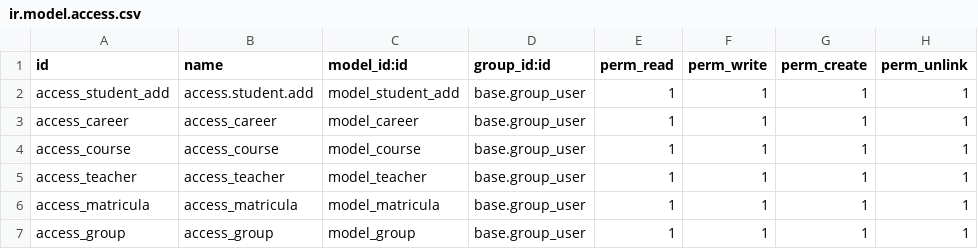
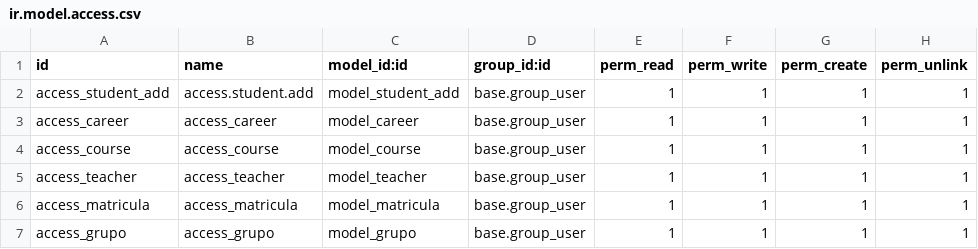
Before and after one commit to AlvaroHJ21/erp_odoo_docker, a CSV file: addons/school/security/ir.model.access.csv, drawn as a sheet.

Commit message:
tabla grupo solucionado

```diff
--- a/addons/school/security/ir.model.access.csv
+++ b/addons/school/security/ir.model.access.csv
@@ -6,2 +6,2 @@ access_teacher,access_teacher,model_teacher,base.group_user,1,1,1,1
 access_matricula,access_matricula,model_matricula,base.group_user,1,1,1,1
-access_group,access_group,model_group,base.group_user,1,1,1,1
+access_grupo,access_grupo,model_grupo,base.group_user,1,1,1,1
```
Also changed, not shown: 3 other files.
